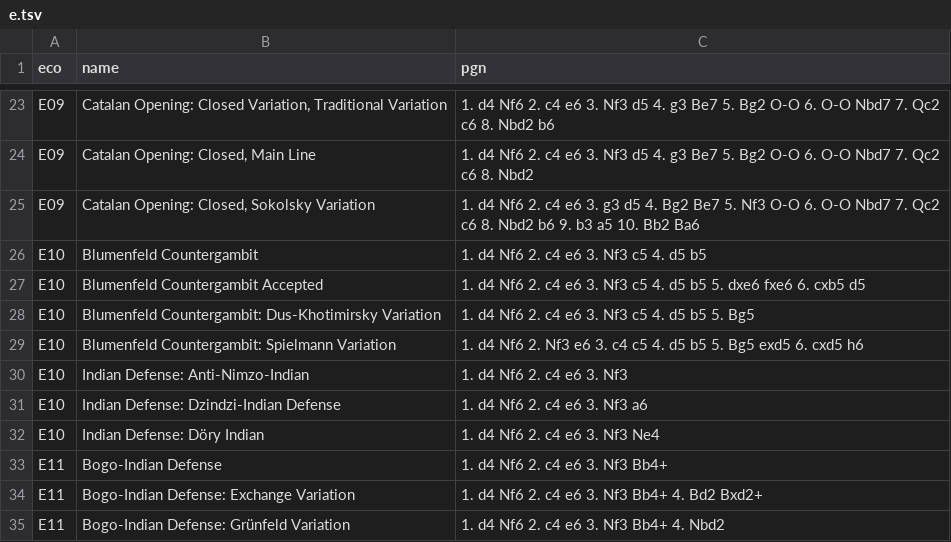
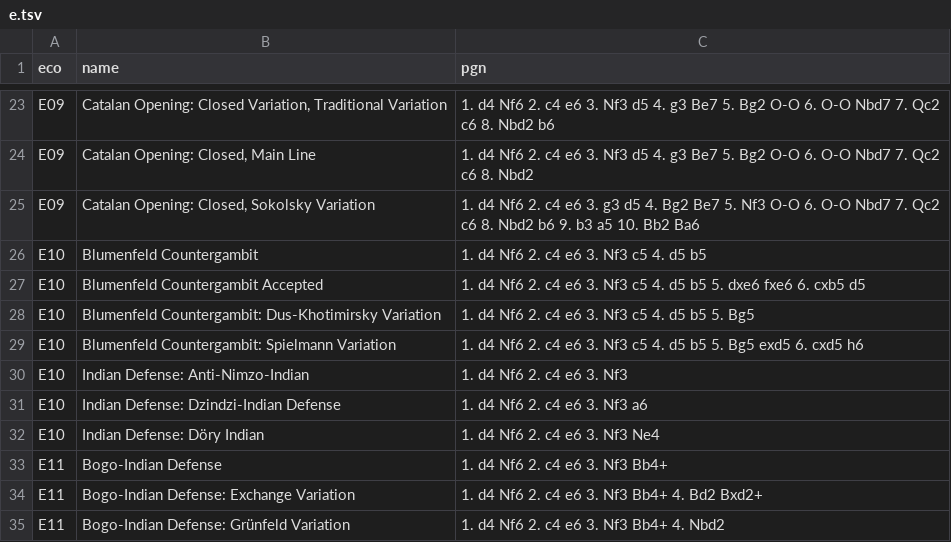
Before and after one commit to lichess-org/chess-openings, a TSV file: e.tsv, drawn as a sheet; only a part is shown, gaps mark what is left out.

Commit message:
e10-spielmann MO

```diff
--- a/e.tsv
+++ b/e.tsv
@@ -28,3 +28,3 @@ E10	Blumenfeld Countergambit Accepted	1. d4 Nf6 2. c4 e6 3. Nf3 c5 4. d5 b5 5. d
 E10	Blumenfeld Countergambit: Dus-Khotimirsky Variation	1. d4 Nf6 2. c4 e6 3. Nf3 c5 4. d5 b5 5. Bg5
-E10	Blumenfeld Countergambit: Spielmann Variation	1. d4 Nf6 2. Nf3 e6 3. c4 c5 4. d5 b5 5. Bg5 exd5 6. cxd5 h6
+E10	Blumenfeld Countergambit: Spielmann Variation	1. d4 Nf6 2. c4 e6 3. Nf3 c5 4. d5 b5 5. Bg5 exd5 6. cxd5 h6
 E10	Indian Defense: Anti-Nimzo-Indian	1. d4 Nf6 2. c4 e6 3. Nf3
```
